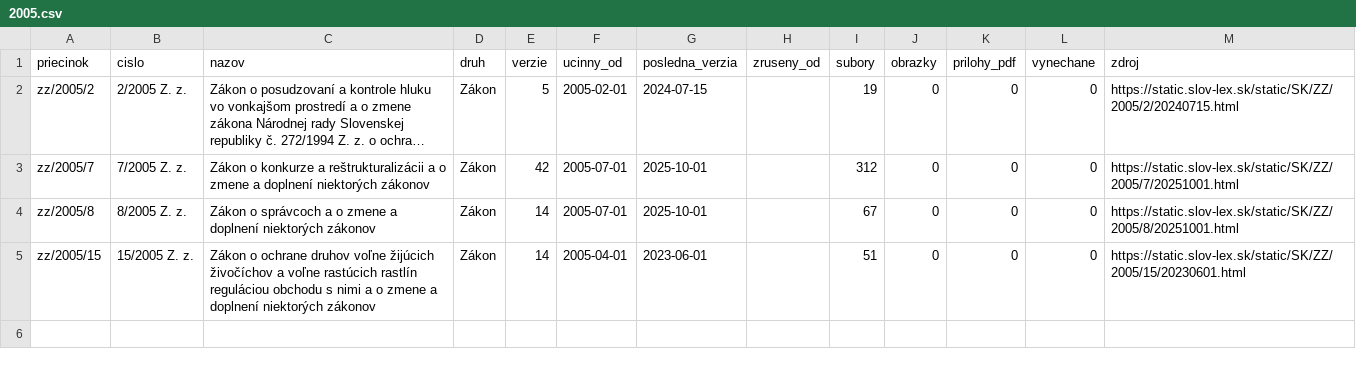
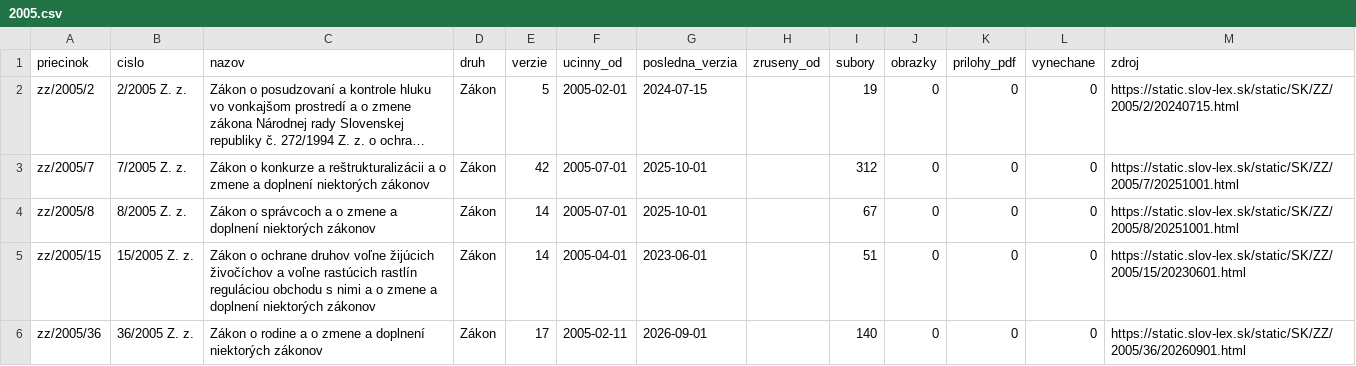
Before and after one commit to lexifina/slovakia-law, a CSV file: data/historia/2005.csv, drawn as a sheet; long unchanged cells end in ….

Commit message:
História predpisov: ďalšie časové verzie 1 účinných predpisov (16 commitov)
Appended the other dated versions of 1 acts held since 2026-11-02 as their current version
(16 commits), data retrieved 2026-11-16: for each act every version Slov-Lex keeps, oldest first,
so its last commit is its newest text. These commits come after the version held before; each carries
the day it took effect (In-force), and readers take the newest commit whose In-force is on or before
the day asked (tools/ku_dnu.py does). Versions before the held one say so in a Backfill: trailer.
data/historia/<year>.csv lists the acts.

In-force: 2026-09-01
Kind: documentation

```diff
--- a/data/historia/2005.csv
+++ b/data/historia/2005.csv
@@ -5 +5,2 @@ zz/2005/8,8/2005 Z. z.,Zákon o správcoch a o zmene a doplnení niektorých zá
 zz/2005/15,15/2005 Z. z.,Zákon o ochrane druhov voľne žijúcich živočíchov a voľne rastúcich rastlín reguláciou obchodu s nimi a o zmene a doplnení niektorých zákonov,Zákon,14,2005-04-01,2023-06-01,,51,0,0,0,https://static.slov-lex.sk/static/SK/ZZ/2005/15/20230601.html
+zz/2005/36,36/2005 Z. z.,Zákon o rodine a o zmene a doplnení niektorých zákonov,Zákon,17,2005-02-11,2026-09-01,,140,0,0,0,https://static.slov-lex.sk/static/SK/ZZ/2005/36/20260901.html
```
